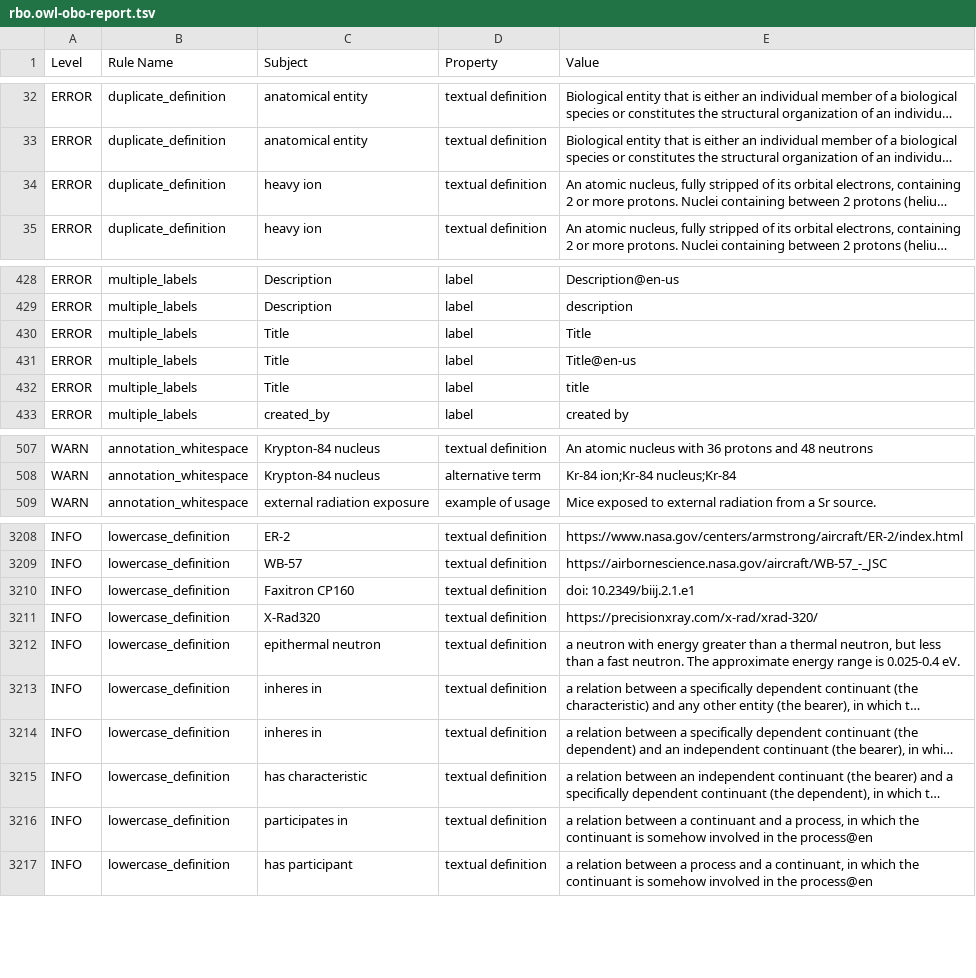
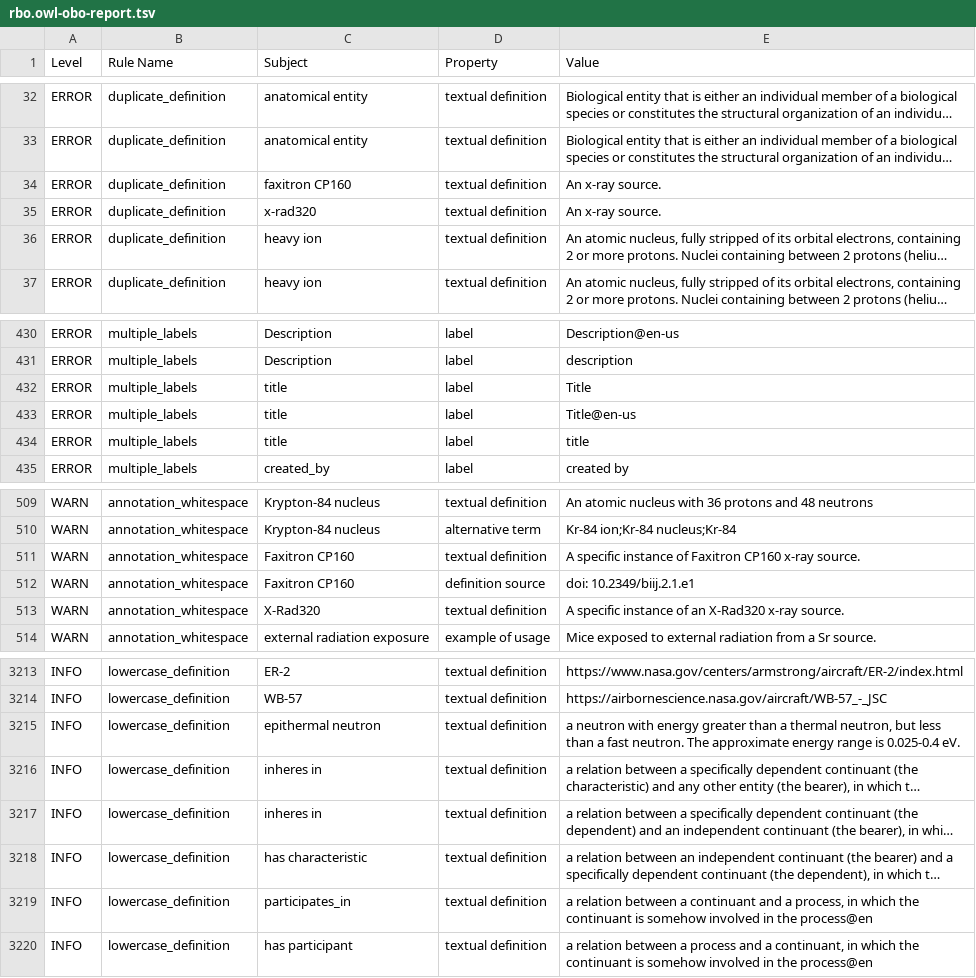
Before and after one commit to Radiobiology-Informatics-Consortium/RBO, a TSV file: src/ontology/reports/rbo.owl-obo-report.tsv, drawn as a sheet; only a part is shown, gaps mark what is left out; long unchanged cells end in …; removed rows and columns are numbered as before the commit, all else as after; the diff covers the shown part only; the diff names each change by its address in the sheet, - before the commit and + after, or states it on an @@ line.

```diff
--- a/src/ontology/reports/rbo.owl-obo-report.tsv
+++ b/src/ontology/reports/rbo.owl-obo-report.tsv
+row 34: ERROR | duplicate_definition | faxitron CP160 | textual definition | An x-ray source.
+row 35: ERROR | duplicate_definition | x-rad320 | textual definition | An x-ray source.
-C432:C434 (Subject): Title
+C432:C434 (Subject): title
+row 511: WARN | annotation_whitespace | Faxitron CP160 | textual definition | A specific instance of Faxitron CP160 x-ray source.
+row 512: WARN | annotation_whitespace | Faxitron CP160 | definition source | doi: 10.2349/biij.2.1.e1
+row 513: WARN | annotation_whitespace | X-Rad320 | textual definition | A specific instance of an X-Rad320 x-ray source.
-row 3210: INFO | lowercase_definition | Faxitron CP160 | textual definition | doi: 10.2349/biij.2.1.e1
-row 3211: INFO | lowercase_definition | X-Rad320 | textual definition | https://precisionxray.com/x-rad/xrad-320/
-C3219 (Subject): participates in
+C3219 (Subject): participates_in
```
Also changed, not shown: 20 edited cells elsewhere in this file, src/ontology/reports/class-count-by-prefix.tsv, src/ontology/reports/rbo-edit.owl-obo-report.tsv, 37 other files.
